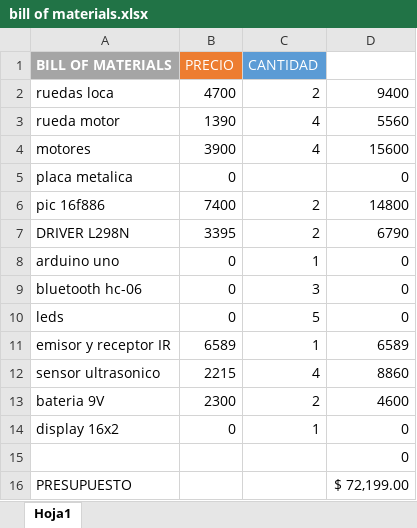
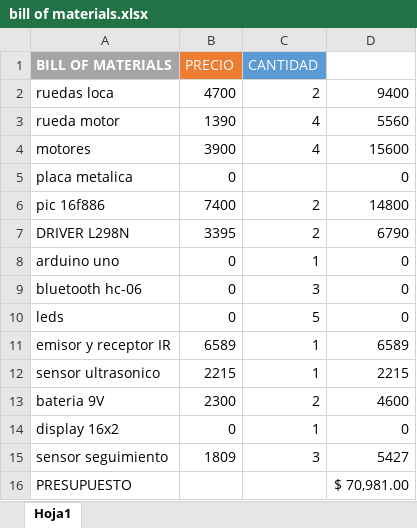
Before and after one commit to SoyElMatra/Feria-2025, an Excel workbook: bill of materials.xlsx, sheet Hoja1, drawn as a sheet; values as stored, in another font and other column widths than the file's, no borders; removed rows and columns are numbered as before the commit, all else as after; the diff names each change by its address in the sheet, - before the commit and + after, or states it on an @@ line.

```diff
--- a/bill of materials.xlsx (sheet Hoja1)
+++ b/bill of materials.xlsx (sheet Hoja1)
-C12 (CANTIDAD): 4
+C12 (CANTIDAD): 1
-D12: 8860
+D12: 2215
-row 15:  |  |  | 0
+row 15: sensor seguimiento | 1809 | 3 | 5427
-D16: $ 72,199.00
+D16: $ 70,981.00
```
Also changed, not shown: 1 other file.
